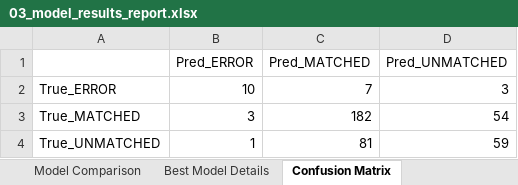
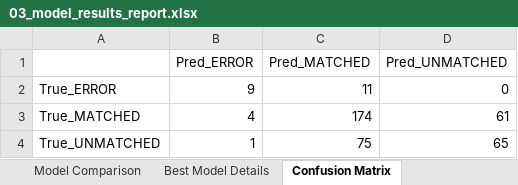
Before and after one commit to Client-Engineering-Indonesia/Bob-Workshop-IBM-Indonesia, an Excel workbook: Module-3-DataScientist and ML/results/reports/03_model_results_report.xlsx, sheet Confusion Matrix, drawn as a sheet; values as stored, in another font and other column widths than the file's, no borders; the diff names each change by its address in the sheet, - before the commit and + after, or states it on an @@ line.

```diff
--- a/Module-3-DataScientist and ML/results/reports/03_model_results_report.xlsx (sheet Confusion Matrix)
+++ b/Module-3-DataScientist and ML/results/reports/03_model_results_report.xlsx (sheet Confusion Matrix)
-B2 (Pred_ERROR): 10
+B2 (Pred_ERROR): 9
-C2 (Pred_MATCHED): 7
+C2 (Pred_MATCHED): 11
-D2 (Pred_UNMATCHED): 3
+D2 (Pred_UNMATCHED): 0
-B3 (Pred_ERROR): 3
+B3 (Pred_ERROR): 4
-C3 (Pred_MATCHED): 182
+C3 (Pred_MATCHED): 174
-D3 (Pred_UNMATCHED): 54
+D3 (Pred_UNMATCHED): 61
-C4 (Pred_MATCHED): 81
+C4 (Pred_MATCHED): 75
-D4 (Pred_UNMATCHED): 59
+D4 (Pred_UNMATCHED): 65
```
Also changed, not shown: sheet Feature Importance, sheet Best Model Details, sheet Model Comparison, Module-3-DataScientist and ML/results/reports/01_data_quality_report.xlsx, Module-3-DataScientist and ML/results/reports/02_feature_engineering_report.xlsx, 14 other files.
